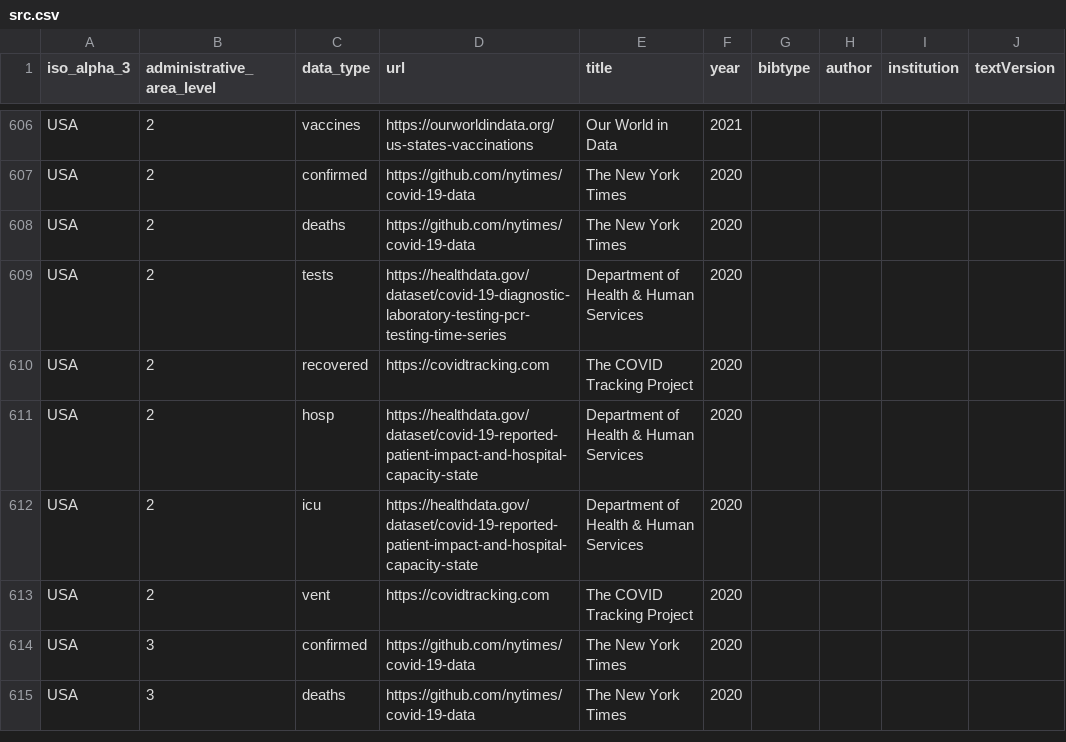
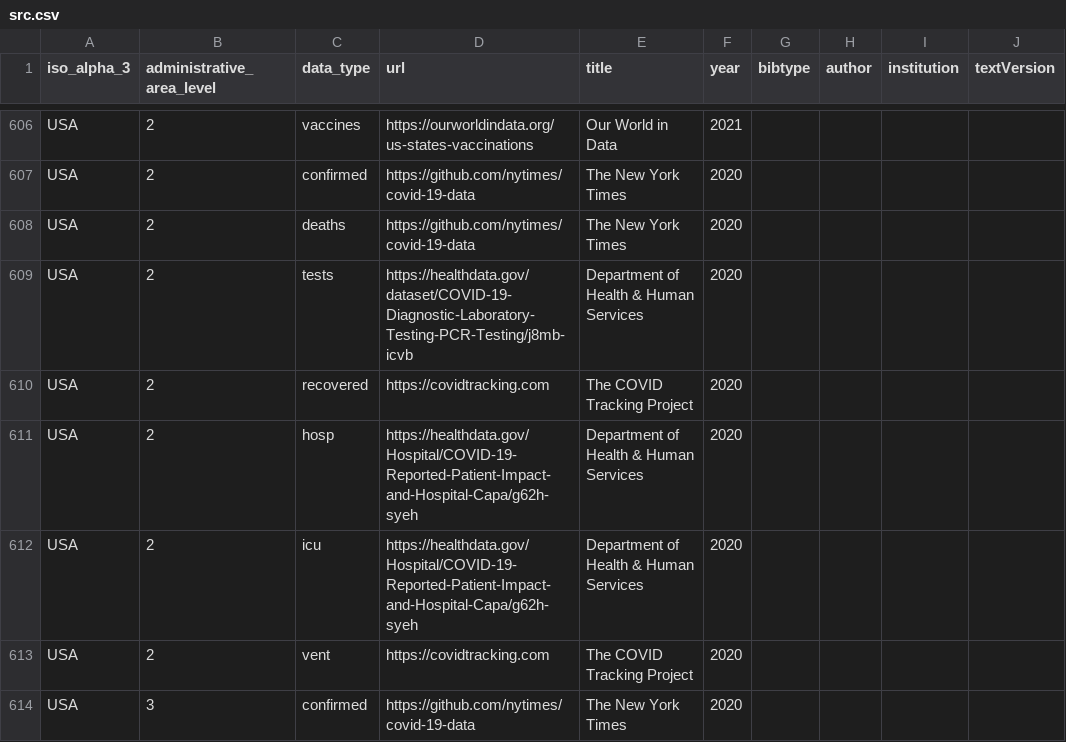
Before and after one commit to covid19datahub/COVID19, a CSV file: inst/extdata/src.csv, drawn as a sheet; only a part is shown, gaps mark what is left out; the shorter side is filled out with more unchanged rows.

```diff
--- a/inst/extdata/src.csv
+++ b/inst/extdata/src.csv
@@ -608,6 +608,6 @@
 "USA",2,"deaths","https://github.com/nytimes/covid-19-data","The New York Times","2020",,,,
-"USA",2,"tests","https://healthdata.gov/dataset/covid-19-diagnostic-laboratory-testing-pcr-testing-time-series","Department of Health & Human Services","2020",,,,
+"USA",2,"tests","https://healthdata.gov/dataset/COVID-19-Diagnostic-Laboratory-Testing-PCR-Testing/j8mb-icvb","Department of Health & Human Services","2020",,,,
 "USA",2,"recovered","https://covidtracking.com","The COVID Tracking Project","2020",,,,
-"USA",2,"hosp","https://healthdata.gov/dataset/covid-19-reported-patient-impact-and-hospital-capacity-state","Department of Health & Human Services","2020",,,,
-"USA",2,"icu","https://healthdata.gov/dataset/covid-19-reported-patient-impact-and-hospital-capacity-state","Department of Health & Human Services","2020",,,,
+"USA",2,"hosp","https://healthdata.gov/Hospital/COVID-19-Reported-Patient-Impact-and-Hospital-Capa/g62h-syeh","Department of Health & Human Services","2020",,,,
+"USA",2,"icu","https://healthdata.gov/Hospital/COVID-19-Reported-Patient-Impact-and-Hospital-Capa/g62h-syeh","Department of Health & Human Services","2020",,,,
 "USA",2,"vent","https://covidtracking.com","The COVID Tracking Project","2020",,,,
```
Also changed, not shown: 2 other files.
